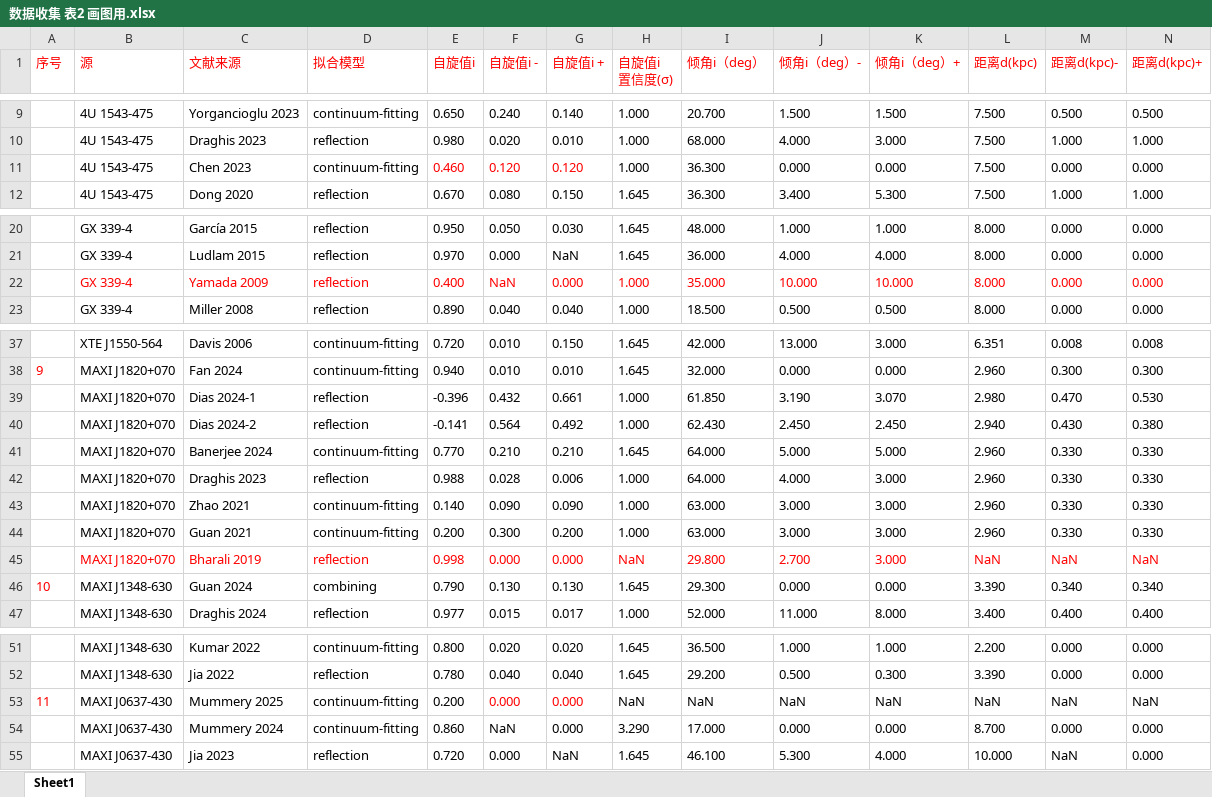
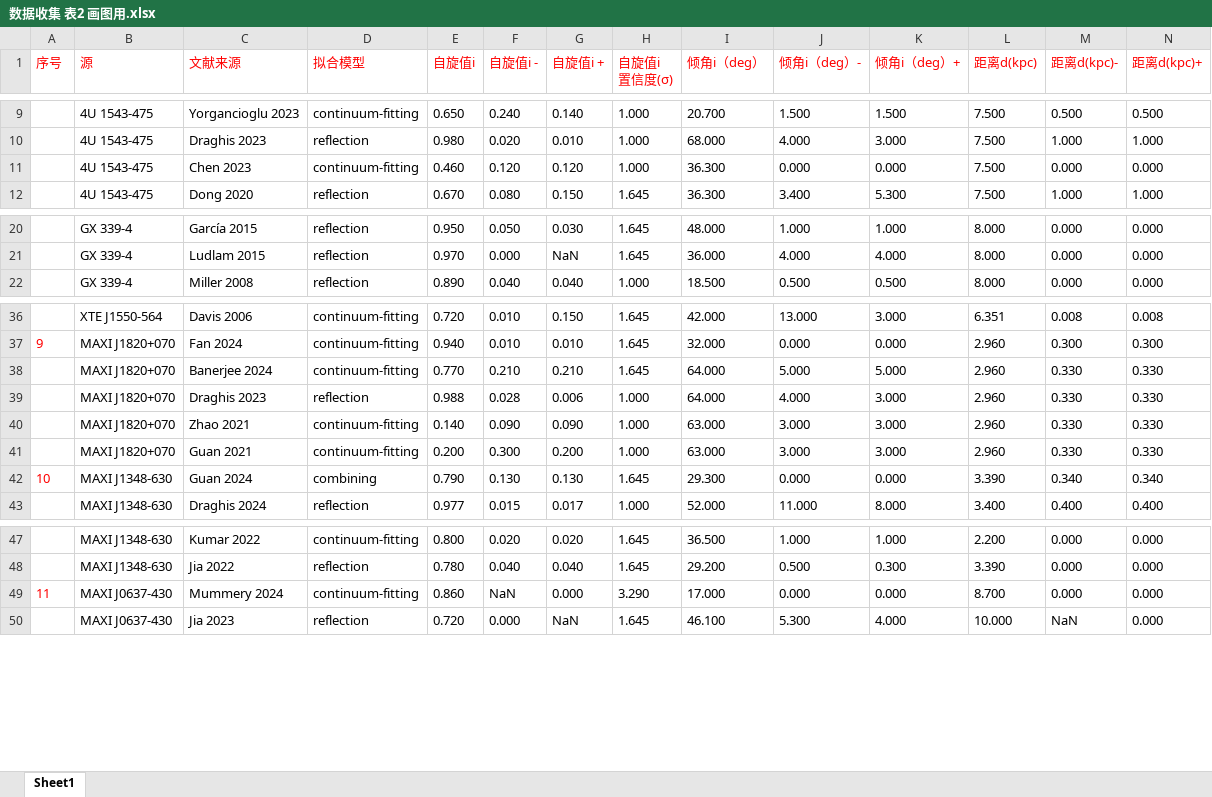
Before and after one commit to WangYushan23/blackhole_spin_visualization, an Excel workbook: data/数据收集 表2 画图用.xlsx, sheet Sheet1, drawn as a sheet; only a part is shown, gaps mark what is left out; values as stored, in another font and other column widths than the file's, no borders; removed rows and columns are numbered as before the commit, all else as after; rows hold the shown columns only; the diff names each change by its address in the sheet, - before the commit and + after, or states it on an @@ line.

```diff
--- a/data/数据收集 表2 画图用.xlsx (sheet Sheet1)
+++ b/data/数据收集 表2 画图用.xlsx (sheet Sheet1)
-E11:G11 text colour: #FF0000
+E11:G11 text colour: black
-row 22:  | GX 339-4 | Yamada 2009 | reflection | 0.400 | NaN | 0.000 | 1.000 | 35.000 | 10.000 | 10.000 | 8.000 | 0.000 | 0.000
-row 39:  | MAXI J1820+070 | Dias 2024-1 | reflection | -0.396 | 0.432 | 0.661 | 1.000 | 61.850 | 3.190 | 3.070 | 2.980 | 0.470 | 0.530
-row 40:  | MAXI J1820+070 | Dias 2024-2 | reflection | -0.141 | 0.564 | 0.492 | 1.000 | 62.430 | 2.450 | 2.450 | 2.940 | 0.430 | 0.380
-row 45:  | MAXI J1820+070 | Bharali 2019 | reflection | 0.998 | 0.000 | 0.000 | NaN | 29.800 | 2.700 | 3.000 | NaN | NaN | NaN
-row 53: 11 | MAXI J0637-430 | Mummery 2025 | continuum-fitting | 0.200 | 0.000 | 0.000 | NaN | NaN | NaN | NaN | NaN | NaN | NaN
@@ column A (序号) renumbered in row 49 @@
```
Also changed, not shown: data/数据收集 表3 画图用.xlsx, data/数据收集 表3 蒙特卡洛模拟用.xlsx, 40 other files.
